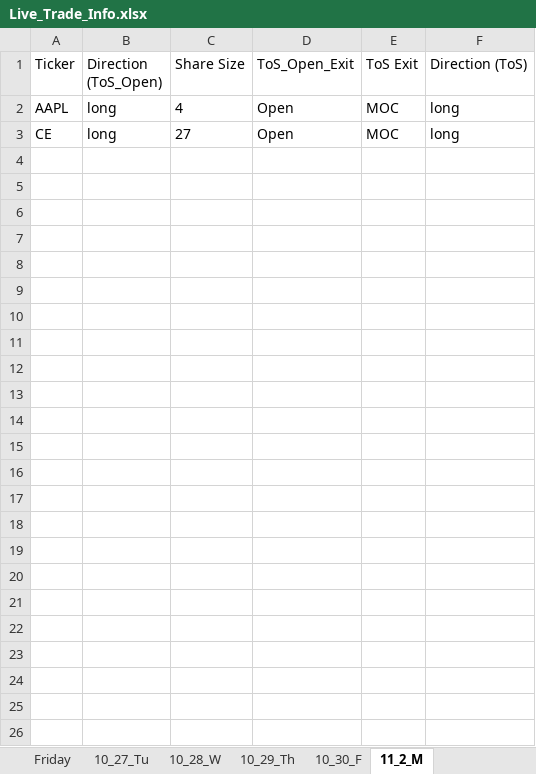
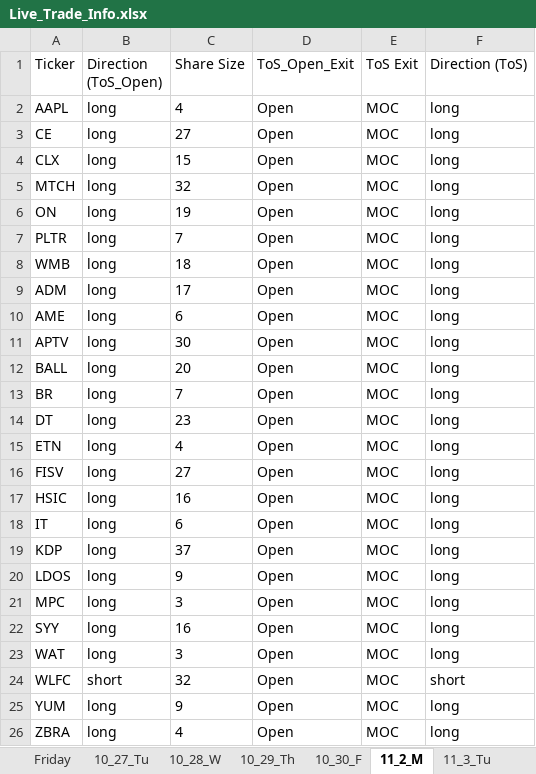
Before and after one commit to rschaefer8887/Earnings_Advantage_Algo, an Excel workbook: Live_Trade_Info.xlsx, sheet 11_2_M, drawn as a sheet; values as stored, in another font and other column widths than the file's, no borders; the diff names each change by its address in the sheet, - before the commit and + after, or states it on an @@ line.

Commit message:
Fixed shit with synving and added close open repair

```diff
--- a/Live_Trade_Info.xlsx (sheet 11_2_M)
+++ b/Live_Trade_Info.xlsx (sheet 11_2_M)
+sheet tab: 11_3_Tu
+row 4: CLX | long | 15 | Open | MOC | long
+row 5: MTCH | long | 32 | Open | MOC | long
+row 6: ON | long | 19 | Open | MOC | long
+row 7: PLTR | long | 7 | Open | MOC | long
+row 8: WMB | long | 18 | Open | MOC | long
+row 9: ADM | long | 17 | Open | MOC | long
+row 10: AME | long | 6 | Open | MOC | long
+row 11: APTV | long | 30 | Open | MOC | long
+row 12: BALL | long | 20 | Open | MOC | long
+row 13: BR | long | 7 | Open | MOC | long
+row 14: DT | long | 23 | Open | MOC | long
+row 15: ETN | long | 4 | Open | MOC | long
+row 16: FISV | long | 27 | Open | MOC | long
+row 17: HSIC | long | 16 | Open | MOC | long
+row 18: IT | long | 6 | Open | MOC | long
+row 19: KDP | long | 37 | Open | MOC | long
+row 20: LDOS | long | 9 | Open | MOC | long
+row 21: MPC | long | 3 | Open | MOC | long
+row 22: SYY | long | 16 | Open | MOC | long
+row 23: WAT | long | 3 | Open | MOC | long
+row 24: WLFC | short | 32 | Open | MOC | short
+row 25: YUM | long | 9 | Open | MOC | long
+row 26: ZBRA | long | 4 | Open | MOC | long
```
Also changed, not shown: 32 other files.
